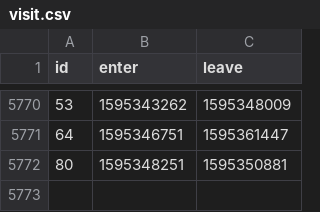
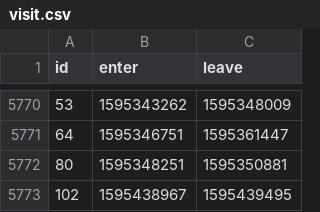
Before and after one commit to HacklabJKL/visitor_data, a CSV file: visit.csv, drawn as a sheet; only a part is shown, gaps mark what is left out.

Commit message:
Daily visitor database dump

```diff
--- a/visit.csv
+++ b/visit.csv
@@ -5772 +5772,2 @@ id,enter,leave
 80,1595348251,1595350881
+102,1595438967,1595439495
```
